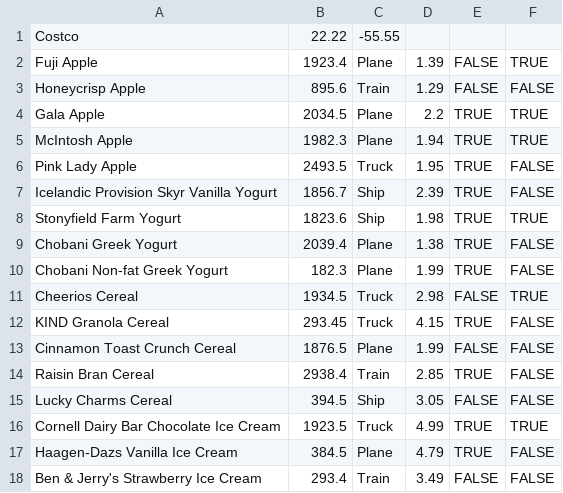
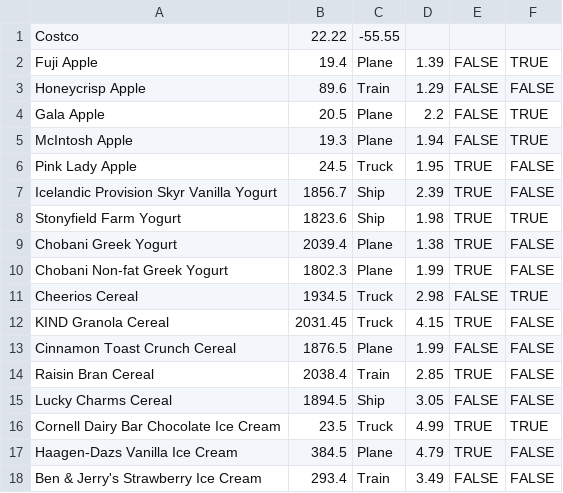
Before and after one commit to isaachan100/big-red-hacks, a CSV file: out/production/big-red-hacks/Costco Demo Data.csv, drawn as a sheet.

```diff
--- a/out/production/big-red-hacks/Costco Demo Data.csv
+++ b/out/production/big-red-hacks/Costco Demo Data.csv
@@ -1,7 +1,7 @@
 Costco,22.22,-55.55
-Fuji Apple,1923.4,Plane,1.39,FALSE,TRUE
-Honeycrisp Apple,895.6,Train,1.29,FALSE,FALSE
-Gala Apple,2034.5,Plane,2.2,TRUE,TRUE
-McIntosh Apple,1982.3,Plane,1.94,TRUE,TRUE
-Pink Lady Apple,2493.5,Truck,1.95,TRUE,FALSE
+Fuji Apple,19.4,Plane,1.39,FALSE,TRUE
+Honeycrisp Apple,89.6,Train,1.29,FALSE,FALSE
+Gala Apple,20.5,Plane,2.2,FALSE,TRUE
+McIntosh Apple,19.3,Plane,1.94,FALSE,TRUE
+Pink Lady Apple,24.5,Truck,1.95,TRUE,FALSE
 Icelandic Provision Skyr Vanilla Yogurt,1856.7,Ship,2.39,TRUE,FALSE
@@ -9,9 +9,9 @@ Stonyfield Farm Yogurt,1823.6,Ship,1.98,TRUE,TRUE
 Chobani Greek Yogurt,2039.4,Plane,1.38,TRUE,FALSE
-Chobani Non-fat Greek Yogurt,182.3,Plane,1.99,TRUE,FALSE
+Chobani Non-fat Greek Yogurt,1802.3,Plane,1.99,TRUE,FALSE
 Cheerios Cereal,1934.5,Truck,2.98,FALSE,TRUE
-KIND Granola Cereal,293.45,Truck,4.15,TRUE,FALSE
+KIND Granola Cereal,2031.45,Truck,4.15,TRUE,FALSE
 Cinnamon Toast Crunch Cereal,1876.5,Plane,1.99,FALSE,FALSE
-Raisin Bran Cereal,2938.4,Train,2.85,TRUE,FALSE
-Lucky Charms Cereal,394.5,Ship,3.05,FALSE,FALSE
-Cornell Dairy Bar Chocolate Ice Cream,1923.5,Truck,4.99,TRUE,TRUE
+Raisin Bran Cereal,2038.4,Train,2.85,TRUE,FALSE
+Lucky Charms Cereal,1894.5,Ship,3.05,FALSE,FALSE
+Cornell Dairy Bar Chocolate Ice Cream,23.5,Truck,4.99,TRUE,TRUE
 Haagen-Dazs Vanilla Ice Cream,384.5,Plane,4.79,TRUE,FALSE
```
Also changed, not shown: out/production/big-red-hacks/Target Demo Data.csv, out/production/big-red-hacks/Walmart Demo Data.csv, 5 other files.
